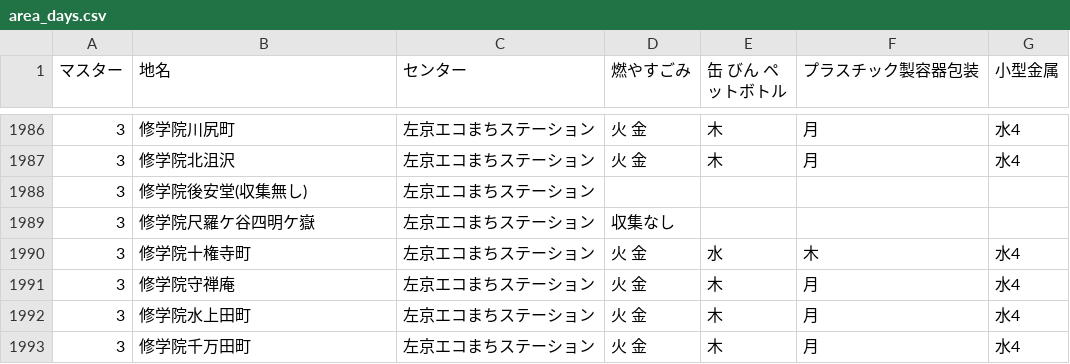
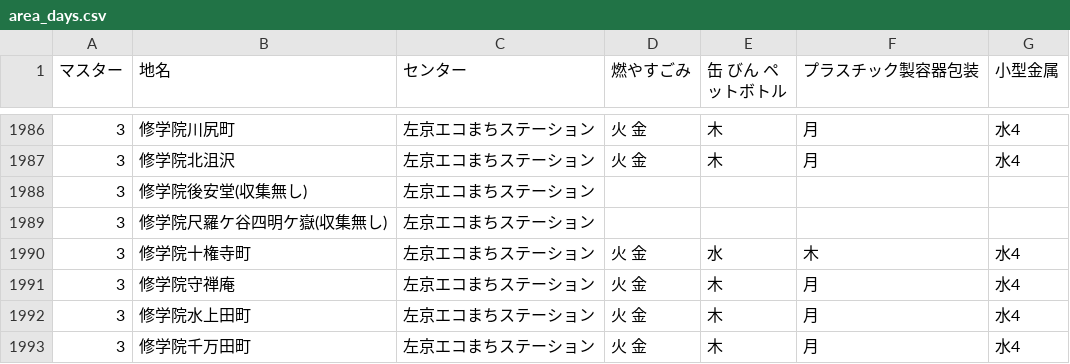
Before and after one commit to ofuku3f/5374osaka.github.com, a CSV file: data/area_days.csv, drawn as a sheet; only a part is shown, gaps mark what is left out.

Commit message:
Update area_days.csv

```diff
--- a/data/area_days.csv
+++ b/data/area_days.csv
@@ -1988,3 +1988,3 @@
 3,修学院後安堂(収集無し),左京エコまちステーション,,,,
-3,修学院尺羅ケ谷四明ケ嶽,左京エコまちステーション,収集なし
+3,修学院尺羅ケ谷四明ケ嶽(収集無し),左京エコまちステーション,,,,
 3,修学院十権寺町,左京エコまちステーション,火 金,水,木,水4
```
